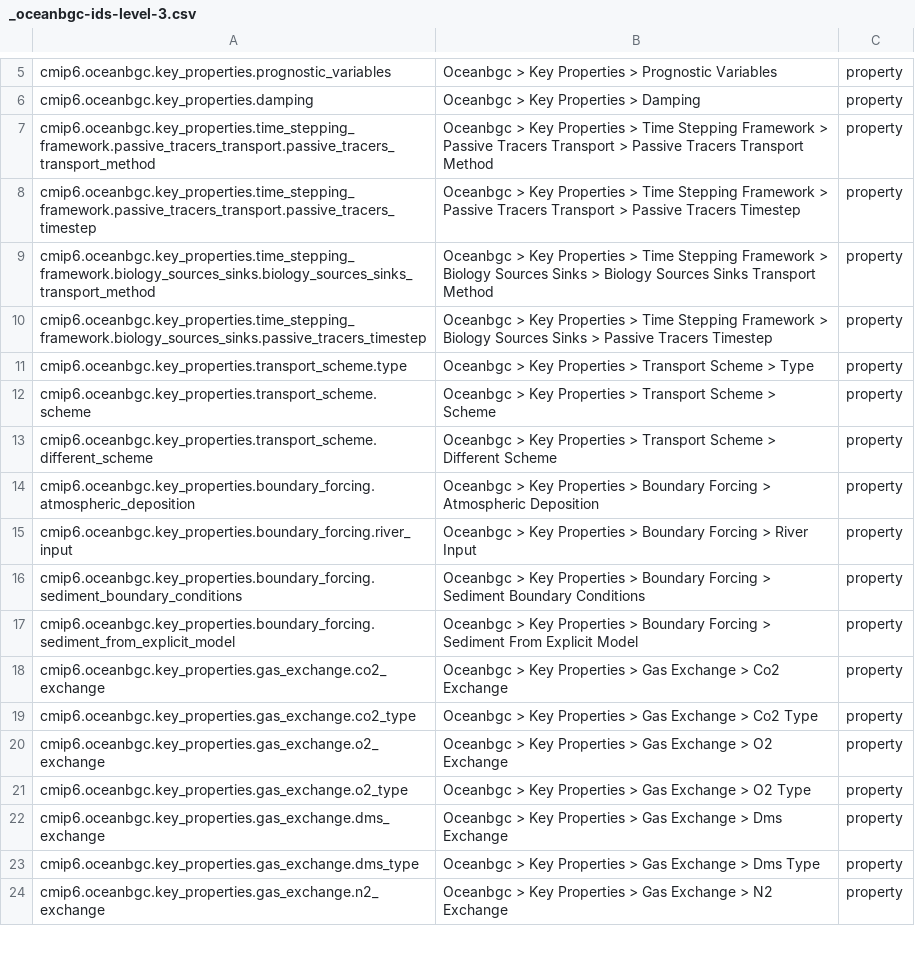
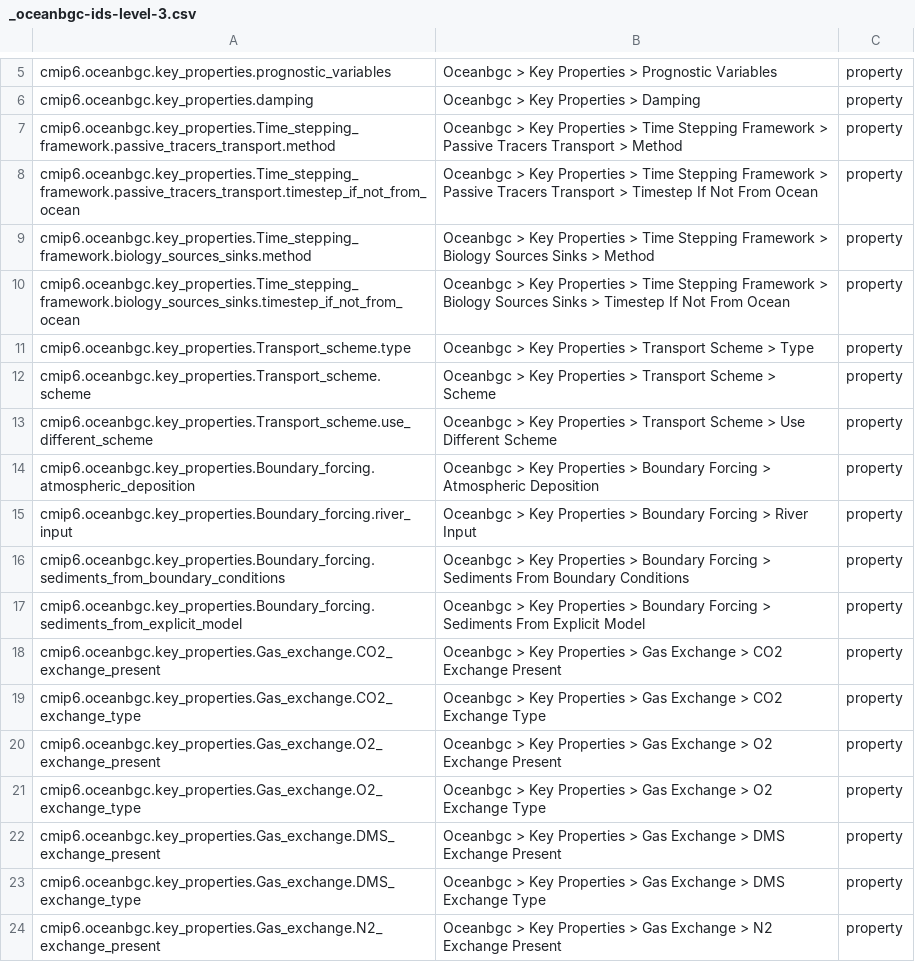
Before and after one commit to ES-DOC/cmip6-specializations-ocnbgchem, a CSV file: _oceanbgc-ids-level-3.csv, drawn as a sheet; only a part is shown, gaps mark what is left out; the diff covers the shown part only.

Commit message:
Second commit of ocean bgc after first review by EG

```diff
--- a/_oceanbgc-ids-level-3.csv
+++ b/_oceanbgc-ids-level-3.csv
@@ -6,19 +6,19 @@ cmip6.oceanbgc.key_properties.prognostic_variables, Oceanbgc > Key Properties >
 cmip6.oceanbgc.key_properties.damping, Oceanbgc > Key Properties > Damping, property
-cmip6.oceanbgc.key_properties.time_stepping_framework.passive_tracers_transport.passive_tracers_transport_method, Oceanbgc > Key Properties > Time Stepping Framework > Passive Tracers Transport > Passive Tracers Transport Method, property
-cmip6.oceanbgc.key_properties.time_stepping_framework.passive_tracers_transport.passive_tracers_timestep, Oceanbgc > Key Properties > Time Stepping Framework > Passive Tracers Transport > Passive Tracers Timestep, property
-cmip6.oceanbgc.key_properties.time_stepping_framework.biology_sources_sinks.biology_sources_sinks_transport_method, Oceanbgc > Key Properties > Time Stepping Framework > Biology Sources Sinks > Biology Sources Sinks Transport Method, property
-cmip6.oceanbgc.key_properties.time_stepping_framework.biology_sources_sinks.passive_tracers_timestep, Oceanbgc > Key Properties > Time Stepping Framework > Biology Sources Sinks > Passive Tracers Timestep, property
-cmip6.oceanbgc.key_properties.transport_scheme.type, Oceanbgc > Key Properties > Transport Scheme > Type, property
-cmip6.oceanbgc.key_properties.transport_scheme.scheme, Oceanbgc > Key Properties > Transport Scheme > Scheme, property
-cmip6.oceanbgc.key_properties.transport_scheme.different_scheme, Oceanbgc > Key Properties > Transport Scheme > Different Scheme, property
-cmip6.oceanbgc.key_properties.boundary_forcing.atmospheric_deposition, Oceanbgc > Key Properties > Boundary Forcing > Atmospheric Deposition, property
-cmip6.oceanbgc.key_properties.boundary_forcing.river_input, Oceanbgc > Key Properties > Boundary Forcing > River Input, property
-cmip6.oceanbgc.key_properties.boundary_forcing.sediment_boundary_conditions, Oceanbgc > Key Properties > Boundary Forcing > Sediment Boundary Conditions, property
-cmip6.oceanbgc.key_properties.boundary_forcing.sediment_from_explicit_model, Oceanbgc > Key Properties > Boundary Forcing > Sediment From Explicit Model, property
-cmip6.oceanbgc.key_properties.gas_exchange.co2_exchange, Oceanbgc > Key Properties > Gas Exchange > Co2 Exchange, property
-cmip6.oceanbgc.key_properties.gas_exchange.co2_type, Oceanbgc > Key Properties > Gas Exchange > Co2 Type, property
-cmip6.oceanbgc.key_properties.gas_exchange.o2_exchange, Oceanbgc > Key Properties > Gas Exchange > O2 Exchange, property
-cmip6.oceanbgc.key_properties.gas_exchange.o2_type, Oceanbgc > Key Properties > Gas Exchange > O2 Type, property
-cmip6.oceanbgc.key_properties.gas_exchange.dms_exchange, Oceanbgc > Key Properties > Gas Exchange > Dms Exchange, property
-cmip6.oceanbgc.key_properties.gas_exchange.dms_type, Oceanbgc > Key Properties > Gas Exchange > Dms Type, property
-cmip6.oceanbgc.key_properties.gas_exchange.n2_exchange, Oceanbgc > Key Properties > Gas Exchange > N2 Exchange, property
+cmip6.oceanbgc.key_properties.Time_stepping_framework.passive_tracers_transport.method, Oceanbgc > Key Properties > Time Stepping Framework > Passive Tracers Transport > Method, property
+cmip6.oceanbgc.key_properties.Time_stepping_framework.passive_tracers_transport.timestep_if_not_from_ocean, Oceanbgc > Key Properties > Time Stepping Framework > Passive Tracers Transport > Timestep If Not From Ocean, property
+cmip6.oceanbgc.key_properties.Time_stepping_framework.biology_sources_sinks.method, Oceanbgc > Key Properties > Time Stepping Framework > Biology Sources Sinks > Method, property
+cmip6.oceanbgc.key_properties.Time_stepping_framework.biology_sources_sinks.timestep_if_not_from_ocean, Oceanbgc > Key Properties > Time Stepping Framework > Biology Sources Sinks > Timestep If Not From Ocean, property
+cmip6.oceanbgc.key_properties.Transport_scheme.type, Oceanbgc > Key Properties > Transport Scheme > Type, property
+cmip6.oceanbgc.key_properties.Transport_scheme.scheme, Oceanbgc > Key Properties > Transport Scheme > Scheme, property
+cmip6.oceanbgc.key_properties.Transport_scheme.use_different_scheme, Oceanbgc > Key Properties > Transport Scheme > Use Different Scheme, property
+cmip6.oceanbgc.key_properties.Boundary_forcing.atmospheric_deposition, Oceanbgc > Key Properties > Boundary Forcing > Atmospheric Deposition, property
+cmip6.oceanbgc.key_properties.Boundary_forcing.river_input, Oceanbgc > Key Properties > Boundary Forcing > River Input, property
+cmip6.oceanbgc.key_properties.Boundary_forcing.sediments_from_boundary_conditions, Oceanbgc > Key Properties > Boundary Forcing > Sediments From Boundary Conditions, property
+cmip6.oceanbgc.key_properties.Boundary_forcing.sediments_from_explicit_model, Oceanbgc > Key Properties > Boundary Forcing > Sediments From Explicit Model, property
+cmip6.oceanbgc.key_properties.Gas_exchange.CO2_exchange_present, Oceanbgc > Key Properties > Gas Exchange > CO2 Exchange Present, property
+cmip6.oceanbgc.key_properties.Gas_exchange.CO2_exchange_type, Oceanbgc > Key Properties > Gas Exchange > CO2 Exchange Type, property
+cmip6.oceanbgc.key_properties.Gas_exchange.O2_exchange_present, Oceanbgc > Key Properties > Gas Exchange > O2 Exchange Present, property
+cmip6.oceanbgc.key_properties.Gas_exchange.O2_exchange_type, Oceanbgc > Key Properties > Gas Exchange > O2 Exchange Type, property
+cmip6.oceanbgc.key_properties.Gas_exchange.DMS_exchange_present, Oceanbgc > Key Properties > Gas Exchange > DMS Exchange Present, property
+cmip6.oceanbgc.key_properties.Gas_exchange.DMS_exchange_type, Oceanbgc > Key Properties > Gas Exchange > DMS Exchange Type, property
+cmip6.oceanbgc.key_properties.Gas_exchange.N2_exchange_present, Oceanbgc > Key Properties > Gas Exchange > N2 Exchange Present, property
```
Also changed, not shown: 36 edited cells elsewhere in this file, _oceanbgc-ids-level-1.csv, _oceanbgc-ids-level-2.csv, 8 other files.
